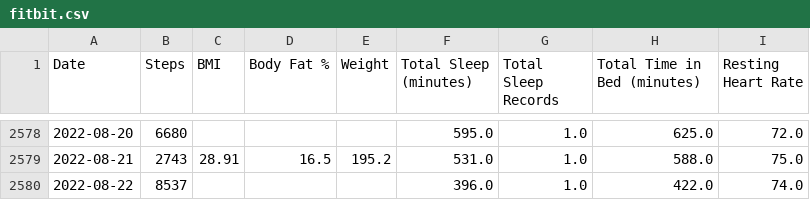
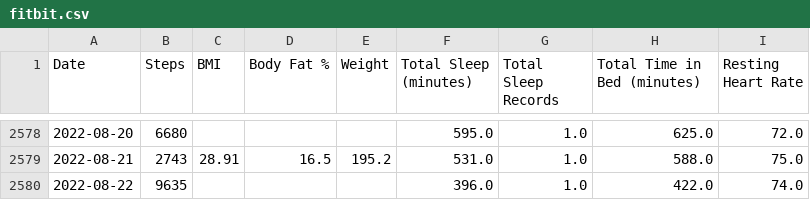
Before and after one commit to jrg94/personal-data, a CSV file: health/fitbit.csv, drawn as a sheet; only a part is shown, gaps mark what is left out.

Commit message:
Updated fitbit data automatically

```diff
--- a/health/fitbit.csv
+++ b/health/fitbit.csv
@@ -2579,2 +2579,2 @@ Date,Steps,BMI,Body Fat %,Weight,Total Sleep (minutes),Total Sleep Records,Total
 2022-08-21,2743,28.91,16.5,195.2,531.0,1.0,588.0,75.0
-2022-08-22,8537,,,,396.0,1.0,422.0,74.0
+2022-08-22,9635,,,,396.0,1.0,422.0,74.0
```
